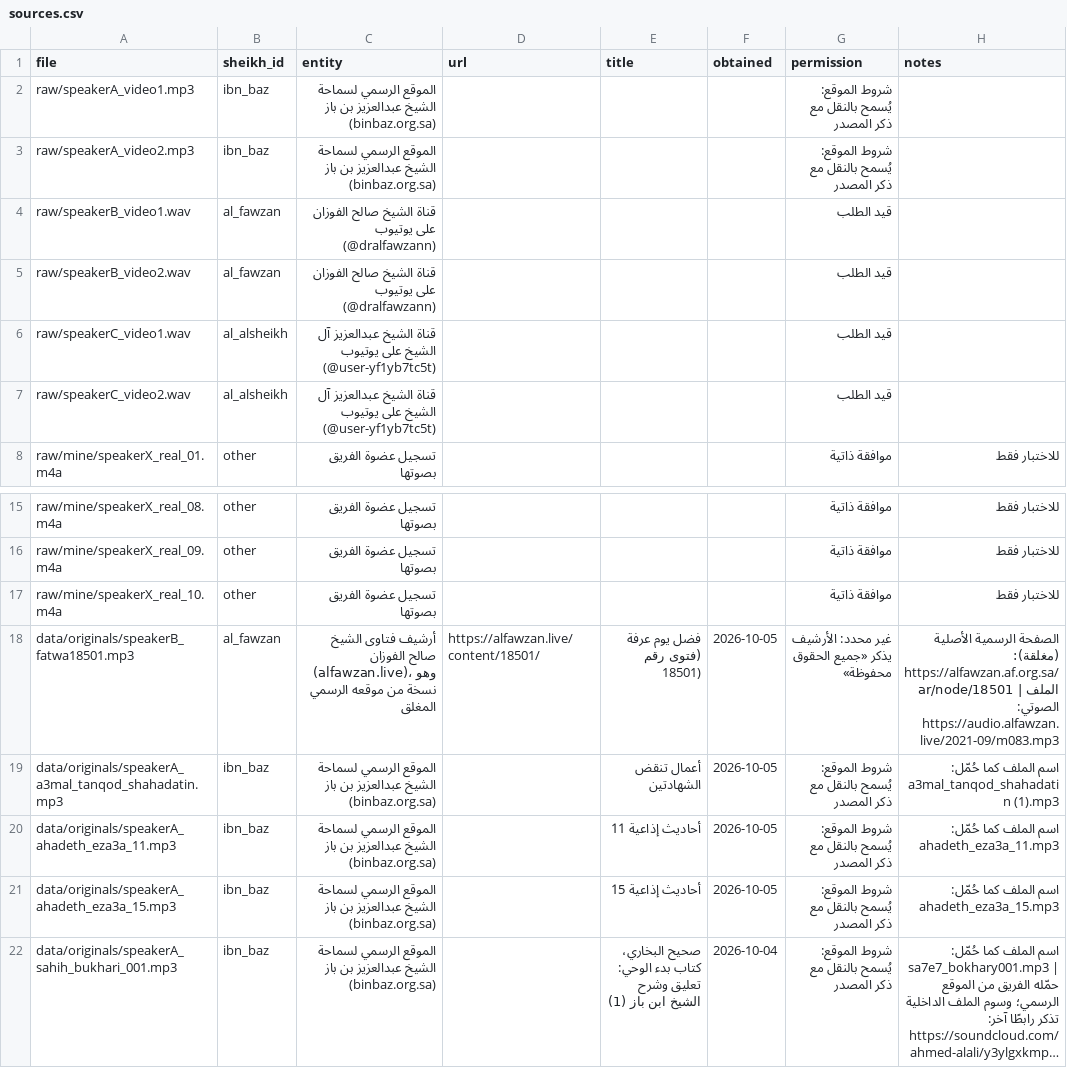
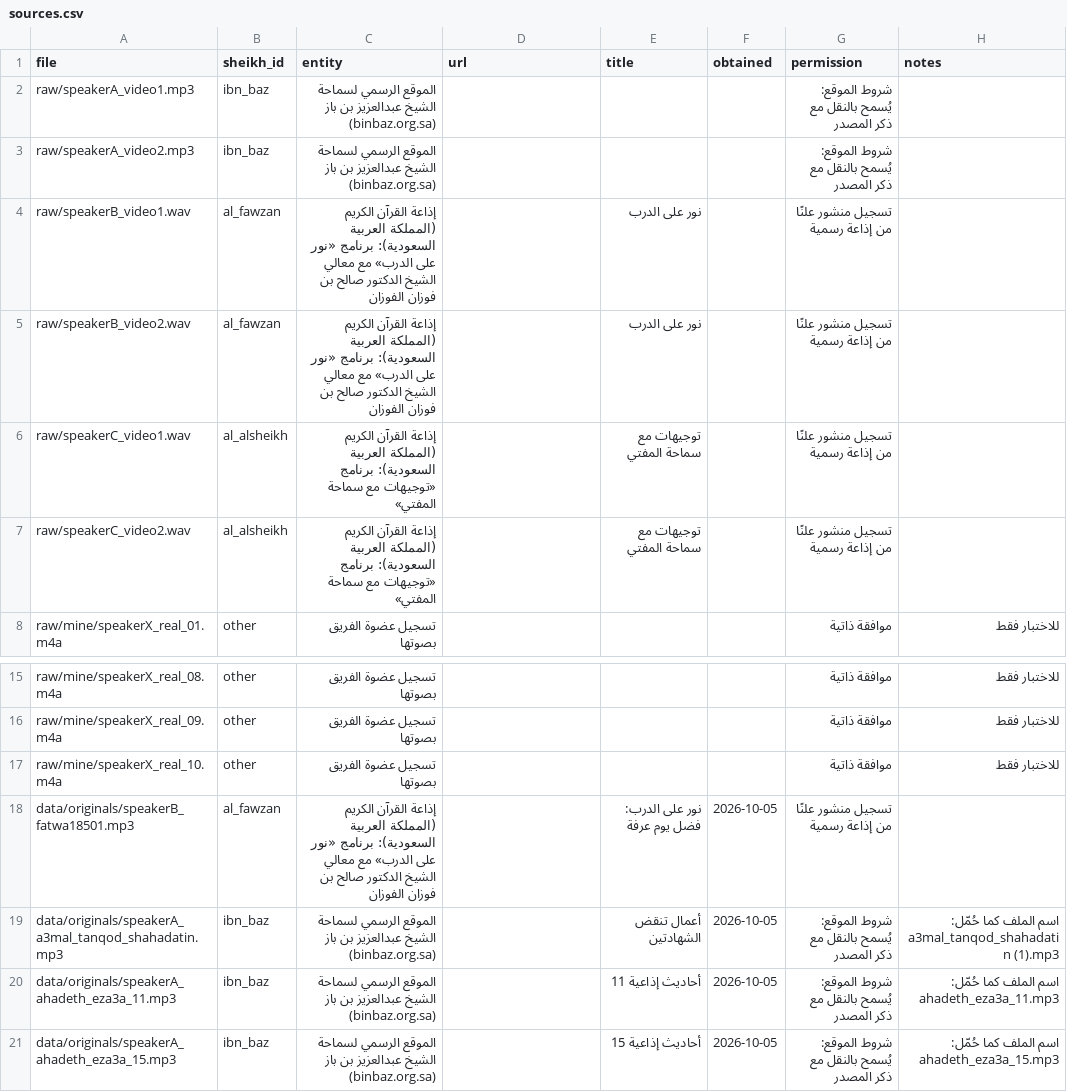
Before and after one commit to AibyRafa/sada, a CSV file: data/sources.csv, drawn as a sheet; only a part is shown, gaps mark what is left out; the shorter side is filled out with more unchanged rows; long unchanged cells end in ….

Commit message:
Data: sources match the README (Quran Radio programs)

```diff
--- a/data/sources.csv
+++ b/data/sources.csv
@@ -3,6 +3,6 @@ raw/speakerA_video1.mp3,ibn_baz,الموقع الرسمي لسماحة الشي
 raw/speakerA_video2.mp3,ibn_baz,الموقع الرسمي لسماحة الشيخ عبدالعزيز بن باز (binbaz.org.sa),,,,شروط الموقع: يُسمح بالنقل مع ذكر المصدر,
-raw/speakerB_video1.wav,al_fawzan,قناة الشيخ صالح الفوزان على يوتيوب (@dralfawzann),,,,قيد الطلب,
-raw/speakerB_video2.wav,al_fawzan,قناة الشيخ صالح الفوزان على يوتيوب (@dralfawzann),,,,قيد الطلب,
-raw/speakerC_video1.wav,al_alsheikh,قناة الشيخ عبدالعزيز آل الشيخ على يوتيوب (@user-yf1yb7tc5t),,,,قيد الطلب,
-raw/speakerC_video2.wav,al_alsheikh,قناة الشيخ عبدالعزيز آل الشيخ على يوتيوب (@user-yf1yb7tc5t),,,,قيد الطلب,
+raw/speakerB_video1.wav,al_fawzan,إذاعة القرآن الكريم (المملكة العربية السعودية): برنامج «نور على الدرب» مع معالي الشيخ الدكتور صالح بن فوزان الفوزان,,نور على الدرب,,تسجيل منشور علنًا من إذاعة رسمية,
+raw/speakerB_video2.wav,al_fawzan,إذاعة القرآن الكريم (المملكة العربية السعودية): برنامج «نور على الدرب» مع معالي الشيخ الدكتور صالح بن فوزان الفوزان,,نور على الدرب,,تسجيل منشور علنًا من إذاعة رسمية,
+raw/speakerC_video1.wav,al_alsheikh,إذاعة القرآن الكريم (المملكة العربية السعودية): برنامج «توجيهات مع سماحة المفتي»,,توجيهات مع سماحة المفتي,,تسجيل منشور علنًا من إذاعة رسمية,
+raw/speakerC_video2.wav,al_alsheikh,إذاعة القرآن الكريم (المملكة العربية السعودية): برنامج «توجيهات مع سماحة المفتي»,,توجيهات مع سماحة المفتي,,تسجيل منشور علنًا من إذاعة رسمية,
 raw/mine/speakerX_real_01.m4a,other,تسجيل عضوة الفريق بصوتها,,,,موافقة ذاتية,للاختبار فقط
@@ -17,3 +17,3 @@ raw/mine/speakerX_real_09.m4a,other,تسجيل عضوة الفريق بصوته
 raw/mine/speakerX_real_10.m4a,other,تسجيل عضوة الفريق بصوتها,,,,موافقة ذاتية,للاختبار فقط
-data/originals/speakerB_fatwa18501.mp3,al_fawzan,أرشيف فتاوى الشيخ صالح الفوزان (alfawzan.live)، وهو نسخة من موقعه الرسمي المغلق,https://alfawzan.live/content/18501/,فضل يوم عرفة (فتوى رقم 18501),2026-10-05,غير محدد: الأرشيف يذكر «جميع الحقوق محفوظة»,الصفحة الرسمية الأصلية (مغلقة): https://alfawzan.af.org.sa/ar/node/18501 | الملف الصوتي: https://audio.alfawzan.live/2021-09/m083.mp3
+data/originals/speakerB_fatwa18501.mp3,al_fawzan,إذاعة القرآن الكريم (المملكة العربية السعودية): برنامج «نور على الدرب» مع معالي الشيخ الدكتور صالح بن فوزان الفوزان,,نور على الدرب: فضل يوم عرفة,2026-10-05,تسجيل منشور علنًا من إذاعة رسمية,
 data/originals/speakerA_a3mal_tanqod_shahadatin.mp3,ibn_baz,الموقع الرسمي لسماحة الشيخ عبدالعزيز بن باز (binbaz.org.sa),,أعمال تنقض الشهادتين,2026-10-05,شروط الموقع: يُسمح بالنقل مع ذكر المصدر,اسم الملف كما حُمّل: a3mal_tanqod_shahadatin (1).mp3
```
Also changed, not shown: data/manifest.csv.
